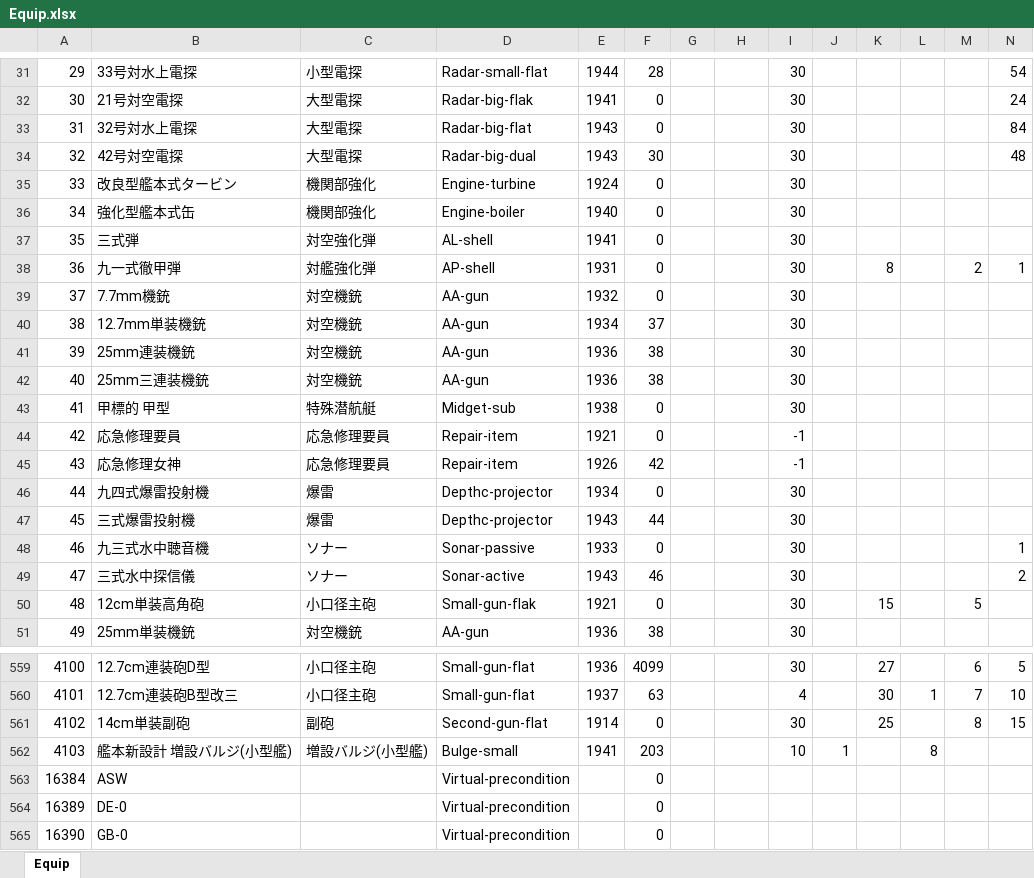
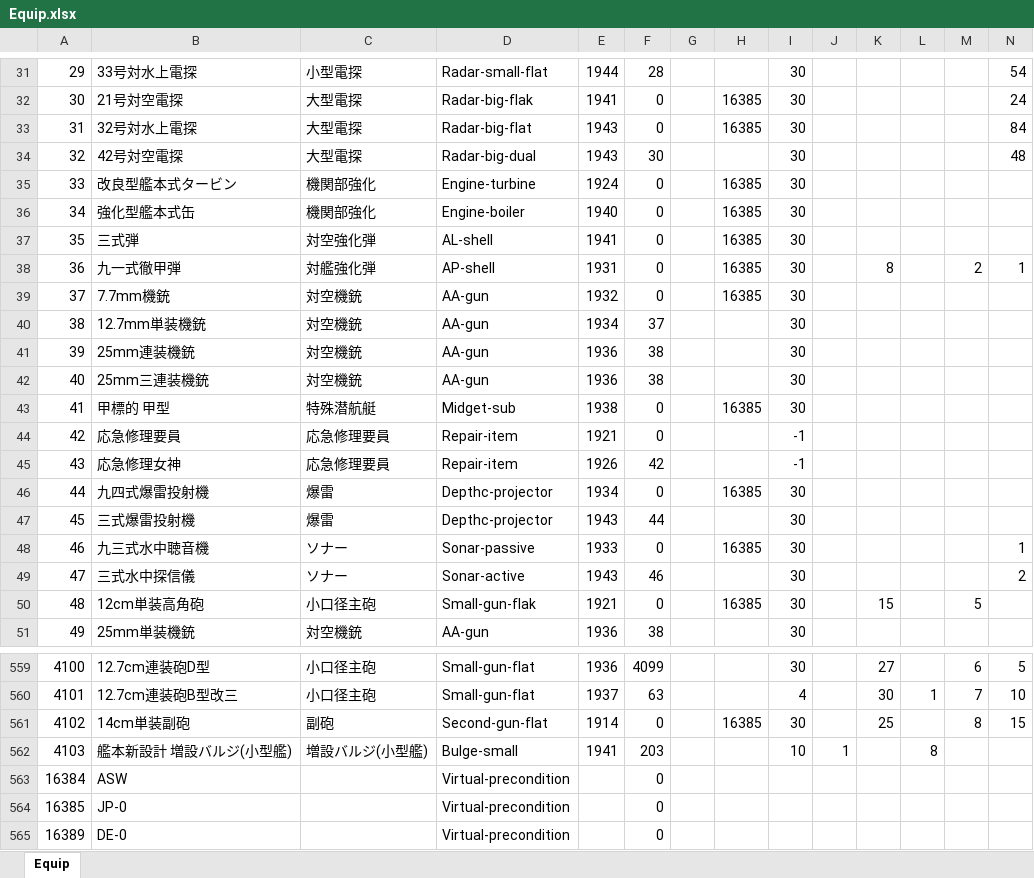
Before and after one commit to ibicdlcod/GuoMuoRuoProject, an Excel workbook: doc/equip/Equip.xlsx, sheet Equip, drawn as a sheet; only a part is shown, gaps mark what is left out; the shorter side is filled out with more unchanged rows; values as stored, in another font and other column widths than the file's, no borders; charts and pictures not drawn; rows hold the shown columns only; the diff covers the shown part only; the diff names each change by its address in the sheet, - before the commit and + after, or states it on an @@ line.

```diff
--- a/doc/equip/Equip.xlsx (sheet Equip)
+++ b/doc/equip/Equip.xlsx (sheet Equip)
-H32:H33: (empty)
+H32:H33: 16385
-H35:H39: (empty)
+H35:H39: 16385
-H43: (empty)
+H43: 16385
-H46: (empty)
+H46: 16385
-H48: (empty)
+H48: 16385
-H50: (empty)
+H50: 16385
-H561: (empty)
+H561: 16385
+row 564: 16385 | JP-0 |  | Virtual-precondition |  | 0
```
Also changed, not shown: 43 edited cells elsewhere in this sheet, charts or pictures, 12 other files.
